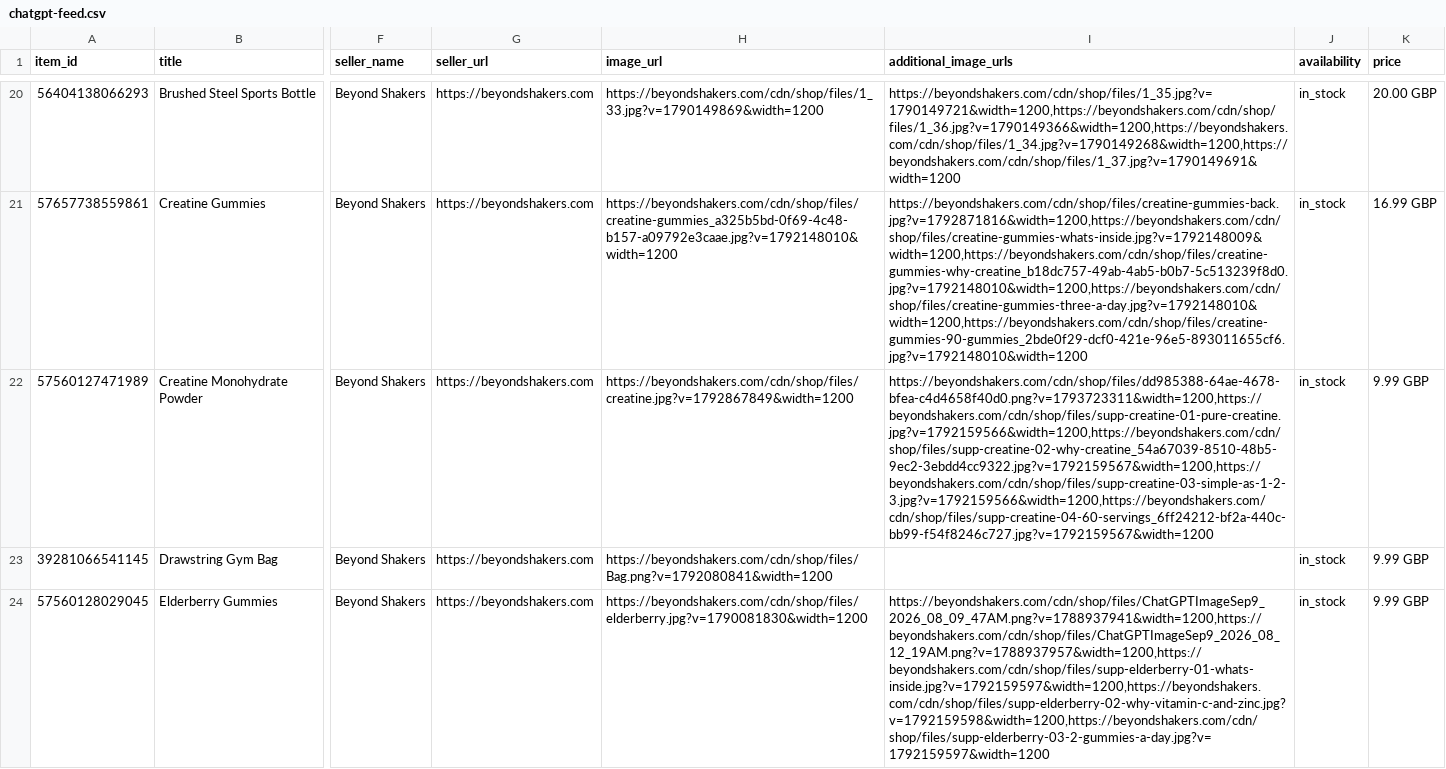
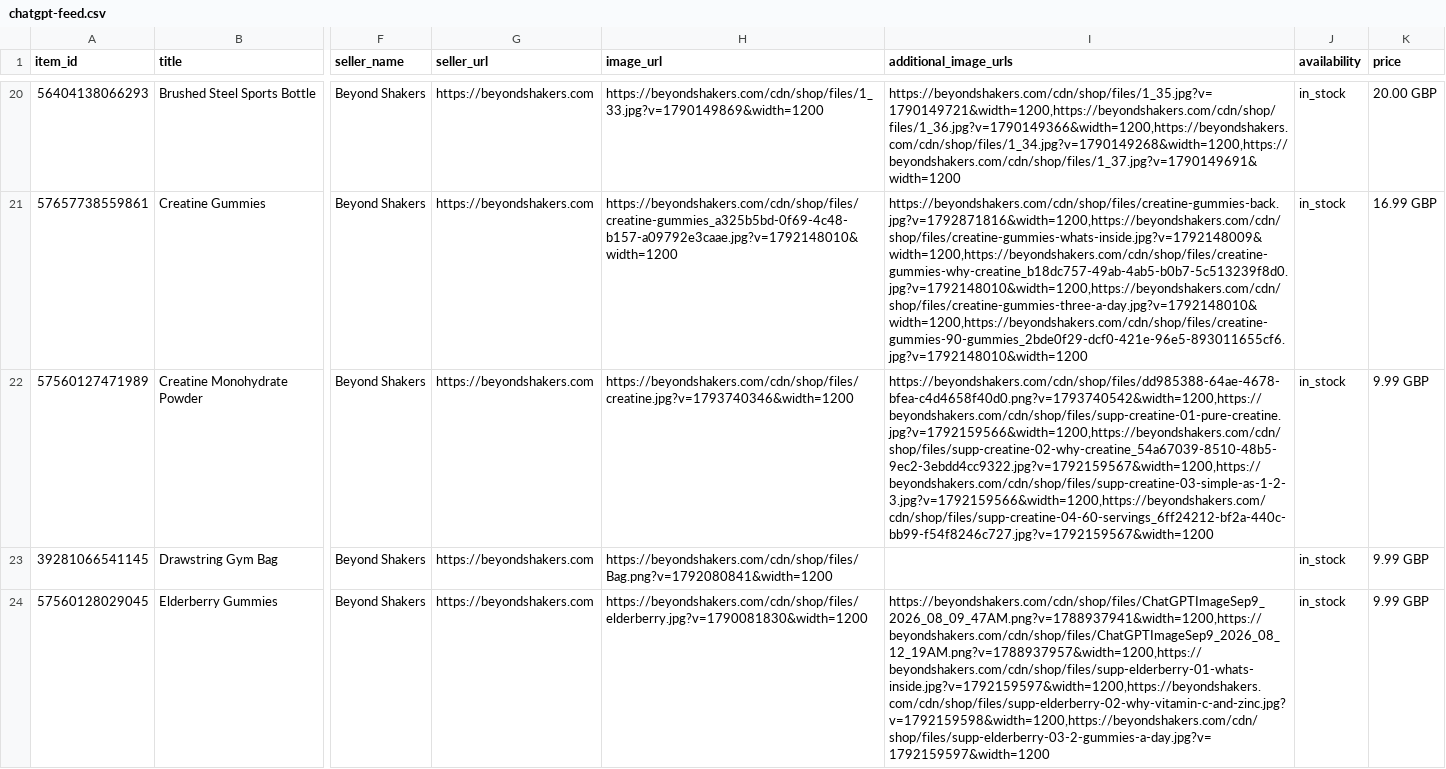
Before and after one commit to webopticben/beyondshakers-chatgpt-feed, a CSV file: chatgpt-feed.csv, drawn as a sheet; only a part is shown, gaps mark what is left out; the diff covers the shown part only; the diff names each change by its address in the sheet, - before the commit and + after, or states it on an @@ line.

Commit message:
Refresh feed 2026-11-03T23:28:18Z

```diff
--- a/chatgpt-feed.csv
+++ b/chatgpt-feed.csv
-H22 (image_url): https://beyondshakers.com/cdn/shop/files/creatine.jpg?v=1792867849&width=1200
+H22 (image_url): https://beyondshakers.com/cdn/shop/files/creatine.jpg?v=1793740346&width=1200
-I22 (additional_image_urls): https://beyondshakers.com/cdn/shop/files/dd985388-64ae-4678-bfea-c4d4658f40d0.png?v=1793723311&width=1200,https://beyondshakers.com/cdn/shop/files/supp-creatine-01-pure-creatine.jpg?v=1792159566&width=1200,https://beyondshakers.com/cdn/shop/files/supp-creatine-02-why-creatine_54a67039-8510-48b5-9ec2-3ebdd4cc9322.jpg?v=1792159567&width=1200,https://beyondshakers.com/cdn/shop/files/supp-creatine-03-simple-as-1-2-3.jpg?v=1792159566&width=1200,https://beyondshakers.com/cdn/shop/files/supp-creatine-04-60-servings_6ff24212-bf2a-440c-bb99-f54f8246c727.jpg?v=1792159567&width=1200
+I22 (additional_image_urls): https://beyondshakers.com/cdn/shop/files/dd985388-64ae-4678-bfea-c4d4658f40d0.png?v=1793740542&width=1200,https://beyondshakers.com/cdn/shop/files/supp-creatine-01-pure-creatine.jpg?v=1792159566&width=1200,https://beyondshakers.com/cdn/shop/files/supp-creatine-02-why-creatine_54a67039-8510-48b5-9ec2-3ebdd4cc9322.jpg?v=1792159567&width=1200,https://beyondshakers.com/cdn/shop/files/supp-creatine-03-simple-as-1-2-3.jpg?v=1792159566&width=1200,https://beyondshakers.com/cdn/shop/files/supp-creatine-04-60-servings_6ff24212-bf2a-440c-bb99-f54f8246c727.jpg?v=1792159567&width=1200
```
Also changed, not shown: 7 edited cells elsewhere in this file.
